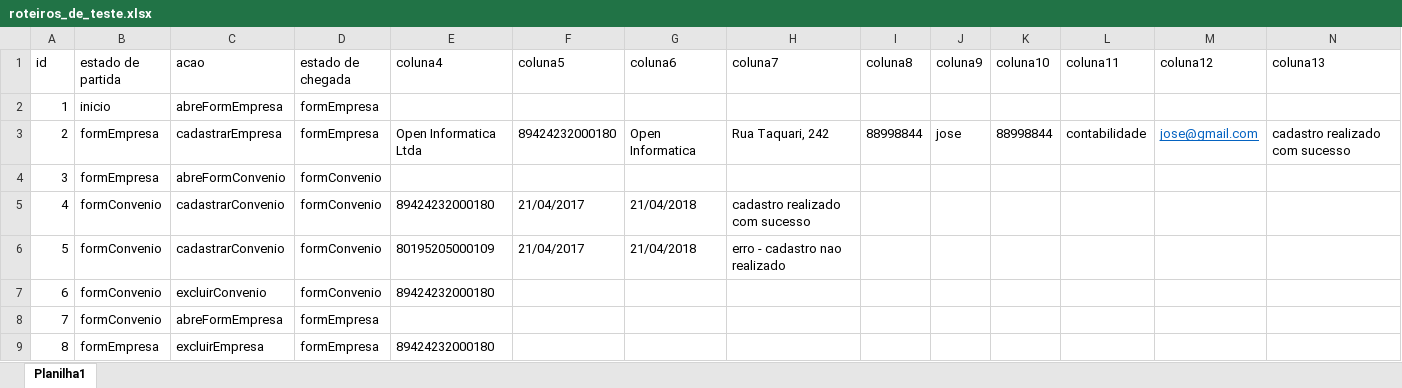
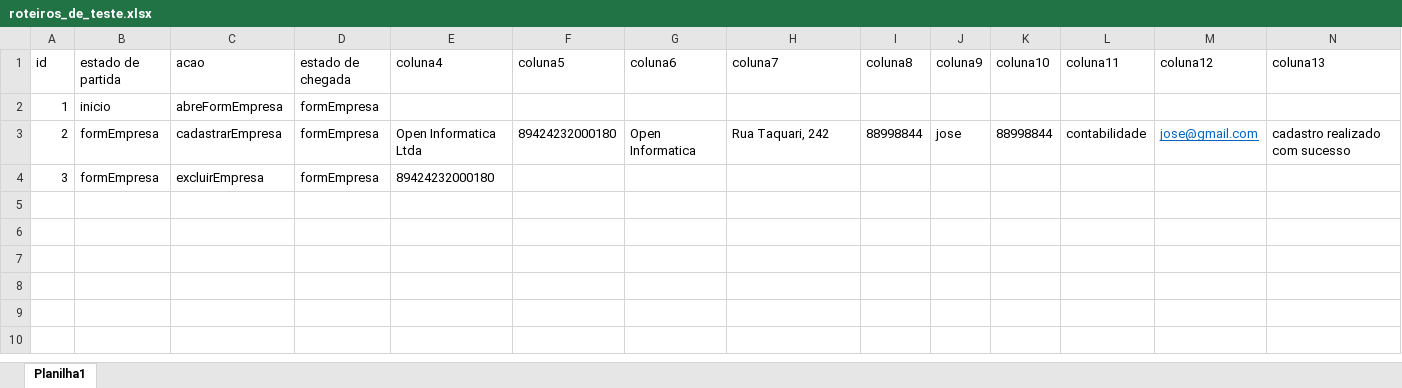
Before and after one commit to vultok-testes/prj20171110v1, an Excel workbook: sceweb/WebContent/WEB-INF/lib/roteiros_de_teste.xlsx, sheet Planilha1, drawn as a sheet; values as stored, in another font and other column widths than the file's, no borders; the diff names each change by its address in the sheet, - before the commit and + after, or states it on an @@ line.

```diff
--- a/sceweb/WebContent/WEB-INF/lib/roteiros_de_teste.xlsx (sheet Planilha1)
+++ b/sceweb/WebContent/WEB-INF/lib/roteiros_de_teste.xlsx (sheet Planilha1)
-C4 (acao): abreFormConvenio
+C4 (acao): excluirEmpresa
-D4 (estado de chegada): formConvenio
+D4 (estado de chegada): formEmpresa
-E4 (coluna4): (empty)
+E4 (coluna4): 89424232000180
-row 5: 4 | formConvenio | cadastrarConvenio | formConvenio | 89424232000180 | 21/04/2017 | 21/04/2018 | cadastro realizado com sucesso
-row 6: 5 | formConvenio | cadastrarConvenio | formConvenio | 80195205000109 | 21/04/2017 | 21/04/2018 | erro - cadastro nao realizado
-row 7: 6 | formConvenio | excluirConvenio | formConvenio | 89424232000180
-row 8: 7 | formConvenio | abreFormEmpresa | formEmpresa
-row 9: 8 | formEmpresa | excluirEmpresa | formEmpresa | 89424232000180
```
Also changed, not shown: 4 other files.
